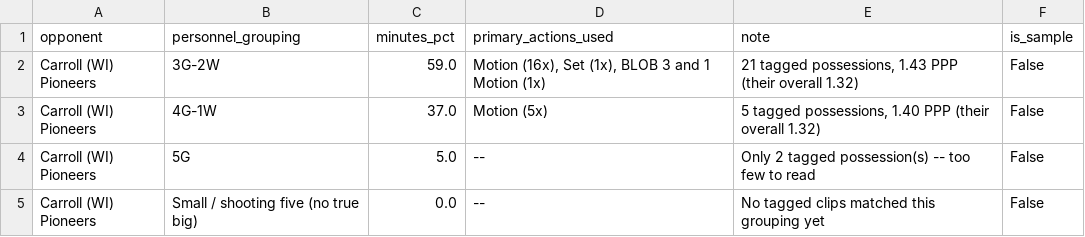
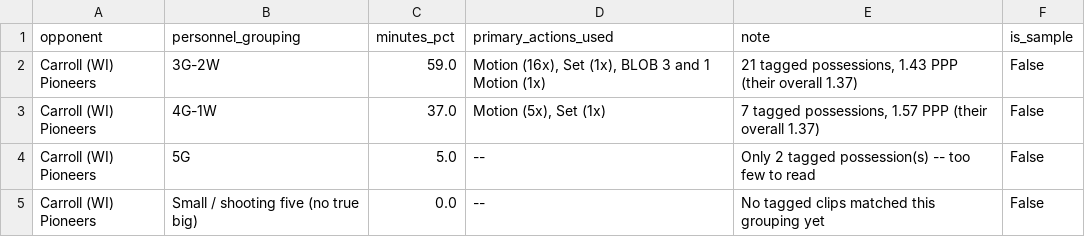
Before and after one commit to fritschcm272/uwwmensbball, a CSV file: data/uww_personnel_grouping.csv, drawn as a sheet.

```diff
--- a/data/uww_personnel_grouping.csv
+++ b/data/uww_personnel_grouping.csv
@@ -1,4 +1,4 @@
 opponent,personnel_grouping,minutes_pct,primary_actions_used,note,is_sample
-Carroll (WI) Pioneers,3G-2W,59.0,"Motion (16x), Set (1x), BLOB 3 and 1 Motion (1x)","21 tagged possessions, 1.43 PPP (their overall 1.32)",False
-Carroll (WI) Pioneers,4G-1W,37.0,Motion (5x),"5 tagged possessions, 1.40 PPP (their overall 1.32)",False
+Carroll (WI) Pioneers,3G-2W,59.0,"Motion (16x), Set (1x), BLOB 3 and 1 Motion (1x)","21 tagged possessions, 1.43 PPP (their overall 1.37)",False
+Carroll (WI) Pioneers,4G-1W,37.0,"Motion (5x), Set (1x)","7 tagged possessions, 1.57 PPP (their overall 1.37)",False
 Carroll (WI) Pioneers,5G,5.0,--,Only 2 tagged possession(s) -- too few to read,False
```
Also changed, not shown: data/uww_brief_notes.csv, data/uww_film_ai_status.csv, 28 other files.
